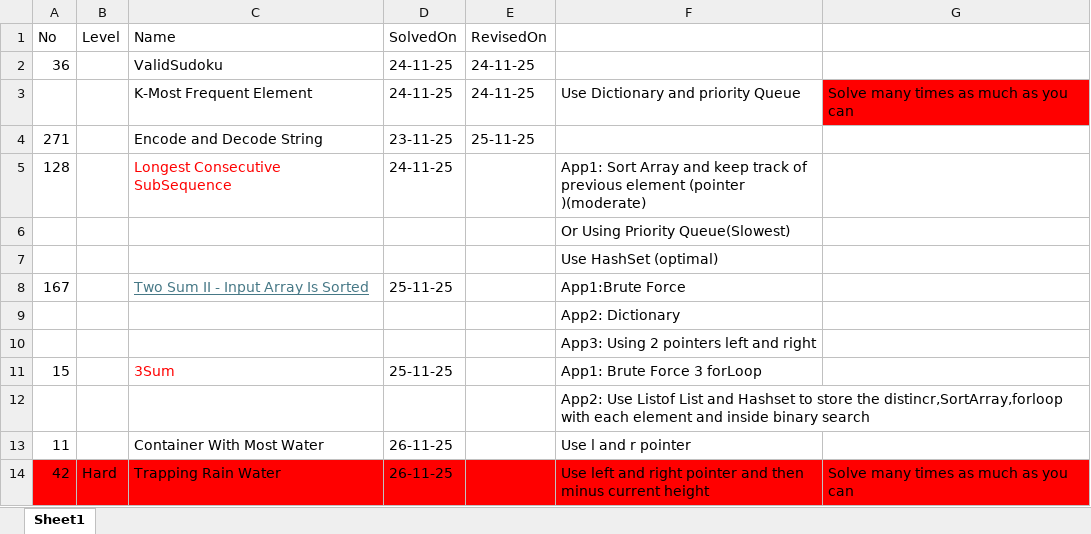
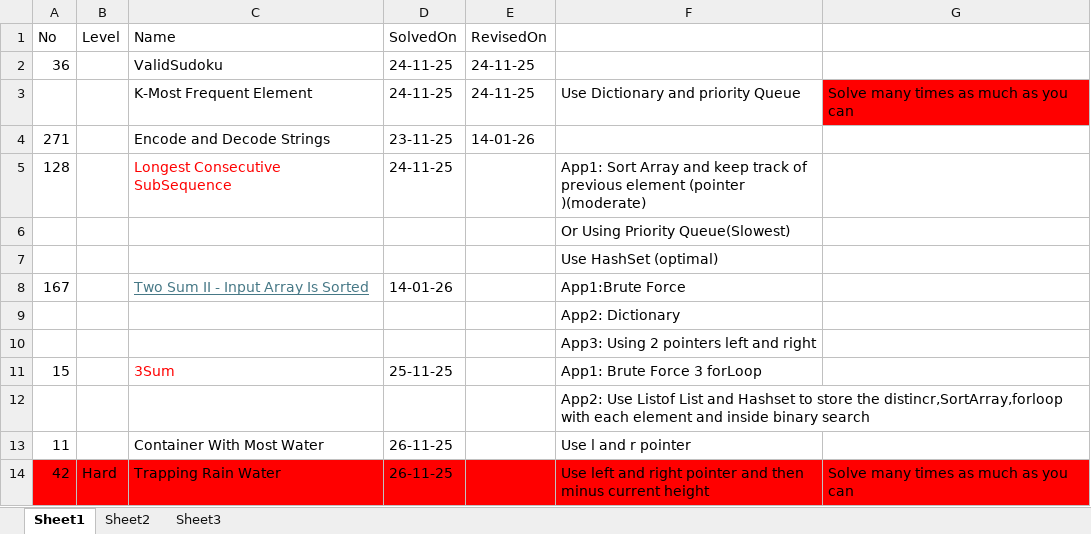
Before and after one commit to Shashank7708/LeetCodes, an Excel workbook: Revise.xlsx, sheet Sheet1, drawn as a sheet; only a part is shown; values as stored, in another font and other column widths than the file's, no borders; the diff covers the shown part only; the diff names each change by its address in the sheet, - before the commit and + after, or states it on an @@ line.

```diff
--- a/Revise.xlsx (sheet Sheet1)
+++ b/Revise.xlsx (sheet Sheet1)
+sheet tab: Sheet2
+sheet tab: Sheet3
-C4 (Name): Encode and Decode String
+C4 (Name): Encode and Decode Strings
-E4 (RevisedOn): 25-11-25
+E4 (RevisedOn): 14-01-26
-D8 (SolvedOn): 25-11-25
+D8 (SolvedOn): 14-01-26
```
Also changed, not shown: 35 added rows elsewhere in this sheet, 48 other files.
